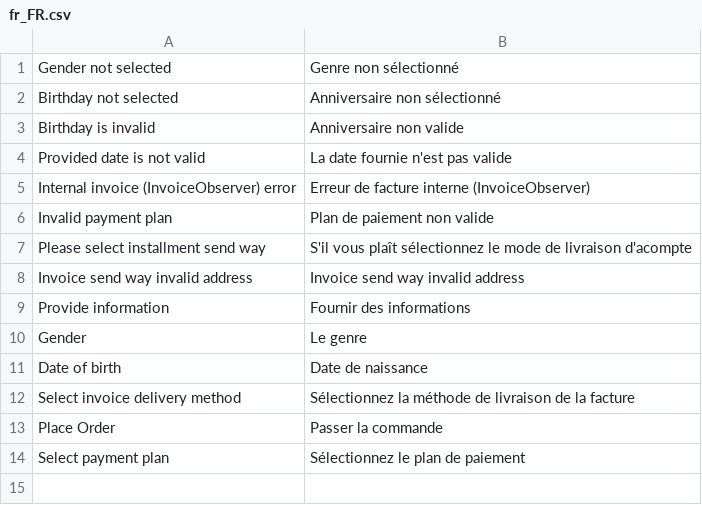
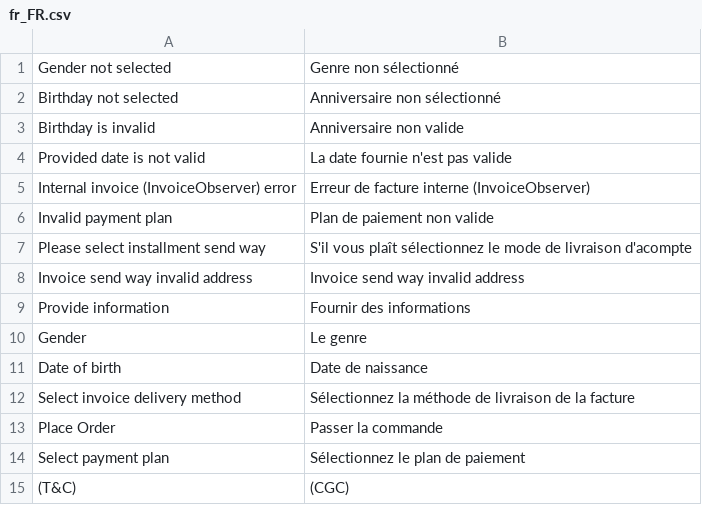
Before and after one commit to istgin/ByjunoMagento2, a CSV file: i18n/fr_FR.csv, drawn as a sheet; the diff names each change by its address in the sheet, - before the commit and + after, or states it on an @@ line.

```diff
--- a/i18n/fr_FR.csv
+++ b/i18n/fr_FR.csv
+row 15: (T&C) | (CGC)
```
Also changed, not shown: i18n/de_CH.csv, i18n/de_DE.csv, 3 other files.
